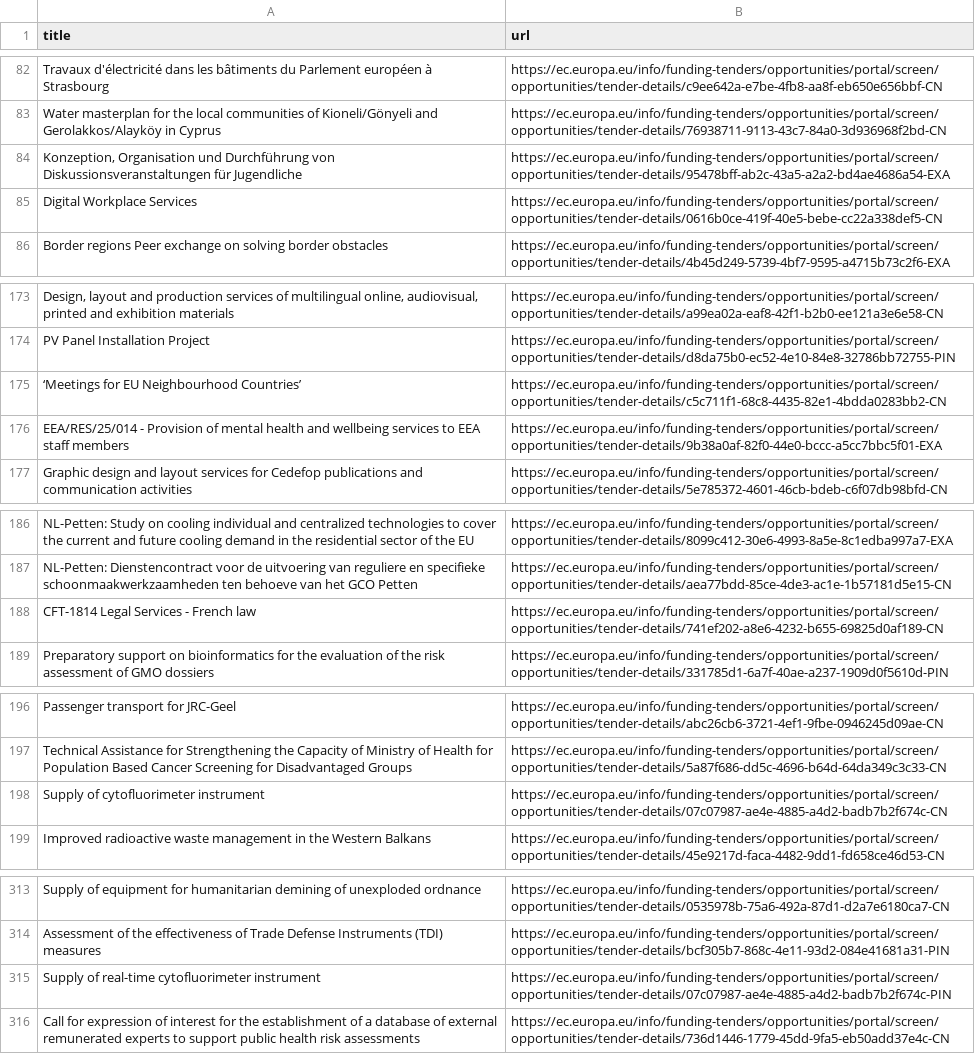
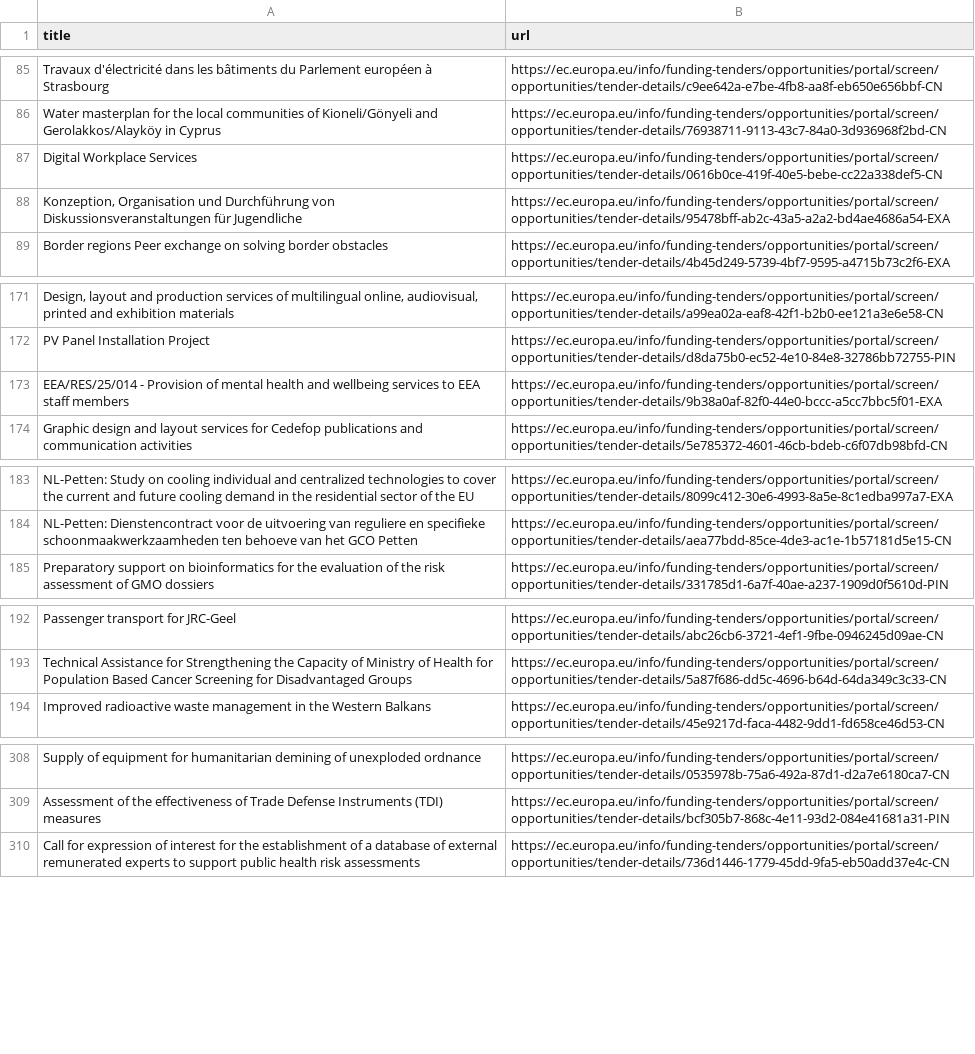
Before and after one commit to Lobal-coder/eufundsscraper, a CSV file: docs/tenders-list.csv, drawn as a sheet; only a part is shown, gaps mark what is left out; the diff covers the shown part only.

```diff
--- a/docs/tenders-list.csv
+++ b/docs/tenders-list.csv
@@ -83,4 +86,4 @@ title,url
 "Water masterplan for the local communities of Kioneli/Gönyeli and Gerolakkos/Alayköy in Cyprus","https://ec.europa.eu/info/funding-tenders/opportunities/portal/screen/opportunities/tender-details/76938711-9113-43c7-84a0-3d936968f2bd-CN"
+"Digital Workplace Services","https://ec.europa.eu/info/funding-tenders/opportunities/portal/screen/opportunities/tender-details/0616b0ce-419f-40e5-bebe-cc22a338def5-CN"
 "Konzeption, Organisation und Durchführung von Diskussionsveranstaltungen für Jugendliche","https://ec.europa.eu/info/funding-tenders/opportunities/portal/screen/opportunities/tender-details/95478bff-ab2c-43a5-a2a2-bd4ae4686a54-EXA"
-"Digital Workplace Services","https://ec.europa.eu/info/funding-tenders/opportunities/portal/screen/opportunities/tender-details/0616b0ce-419f-40e5-bebe-cc22a338def5-CN"
 "Border regions Peer exchange on solving border obstacles","https://ec.europa.eu/info/funding-tenders/opportunities/portal/screen/opportunities/tender-details/4b45d249-5739-4bf7-9595-a4715b73c2f6-EXA"
@@ -174,3 +172,2 @@ title,url
 "PV Panel Installation Project","https://ec.europa.eu/info/funding-tenders/opportunities/portal/screen/opportunities/tender-details/d8da75b0-ec52-4e10-84e8-32786bb72755-PIN"
-"‘Meetings for EU Neighbourhood Countries’","https://ec.europa.eu/info/funding-tenders/opportunities/portal/screen/opportunities/tender-details/c5c711f1-68c8-4435-82e1-4bdda0283bb2-CN"
 "EEA/RES/25/014 - Provision of mental health and wellbeing services to EEA staff members","https://ec.europa.eu/info/funding-tenders/opportunities/portal/screen/opportunities/tender-details/9b38a0af-82f0-44e0-bccc-a5cc7bbc5f01-EXA"
@@ -187,3 +184,2 @@ title,url
 "NL-Petten: Dienstencontract voor de uitvoering van reguliere en specifieke schoonmaakwerkzaamheden ten behoeve van het GCO Petten","https://ec.europa.eu/info/funding-tenders/opportunities/portal/screen/opportunities/tender-details/aea77bdd-85ce-4de3-ac1e-1b57181d5e15-CN"
-"CFT-1814 Legal Services - French law","https://ec.europa.eu/info/funding-tenders/opportunities/portal/screen/opportunities/tender-details/741ef202-a8e6-4232-b655-69825d0af189-CN"
 "Preparatory support on bioinformatics for the evaluation of the risk assessment of GMO dossiers","https://ec.europa.eu/info/funding-tenders/opportunities/portal/screen/opportunities/tender-details/331785d1-6a7f-40ae-a237-1909d0f5610d-PIN"
@@ -197,3 +193,2 @@ title,url
 "Technical Assistance for Strengthening the Capacity of Ministry of Health for Population Based Cancer Screening for Disadvantaged Groups","https://ec.europa.eu/info/funding-tenders/opportunities/portal/screen/opportunities/tender-details/5a87f686-dd5c-4696-b64d-64da349c3c33-CN"
-"Supply of cytofluorimeter instrument","https://ec.europa.eu/info/funding-tenders/opportunities/portal/screen/opportunities/tender-details/07c07987-ae4e-4885-a4d2-badb7b2f674c-CN"
 "Improved radioactive waste management in the Western Balkans","https://ec.europa.eu/info/funding-tenders/opportunities/portal/screen/opportunities/tender-details/45e9217d-faca-4482-9dd1-fd658ce46d53-CN"
@@ -314,3 +309,2 @@ title,url
 "Assessment of the effectiveness of Trade Defense Instruments (TDI) measures","https://ec.europa.eu/info/funding-tenders/opportunities/portal/screen/opportunities/tender-details/bcf305b7-868c-4e11-93d2-084e41681a31-PIN"
-"Supply of real-time cytofluorimeter instrument","https://ec.europa.eu/info/funding-tenders/opportunities/portal/screen/opportunities/tender-details/07c07987-ae4e-4885-a4d2-badb7b2f674c-PIN"
 "Call for expression of interest for the establishment of a database of external remunerated experts to support public health risk assessments","https://ec.europa.eu/info/funding-tenders/opportunities/portal/screen/opportunities/tender-details/736d1446-1779-45dd-9fa5-eb50add37e4c-CN"
```
Also changed, not shown: 4 added rows and 6 removed rows elsewhere in this file, docs/funding-list.csv, docs/funding_enriched.csv, 6 other files.
